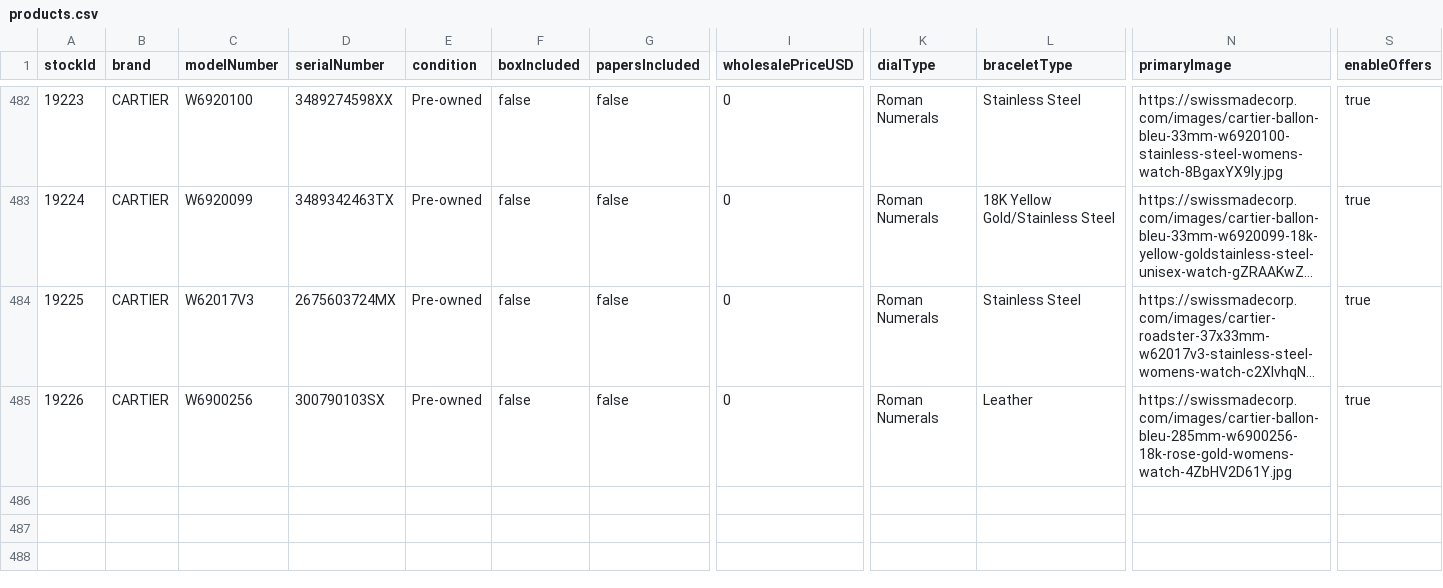
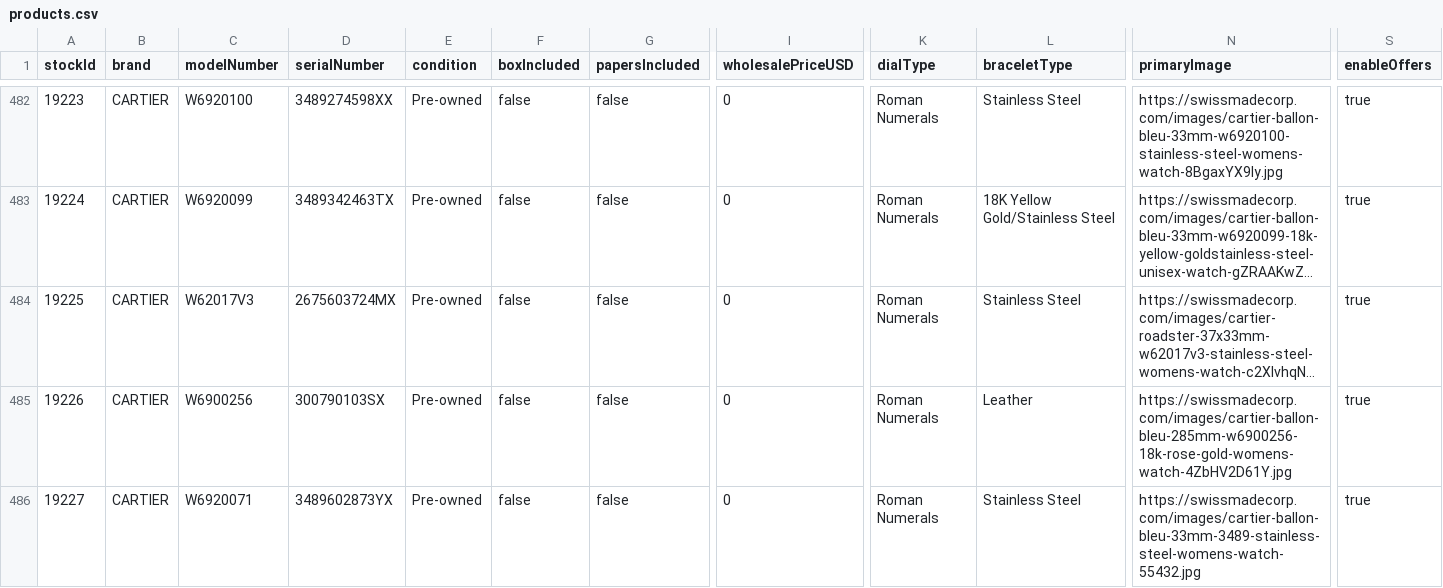
Before and after one commit to swissmadecorp/swissmadecorp-repo, a CSV file: public/uploads/products.csv, drawn as a sheet; only a part is shown, gaps mark what is left out; long unchanged cells end in …; rows hold the shown columns only; the diff names each change by its address in the sheet, - before the commit and + after, or states it on an @@ line.

Commit message:
Auto-commit 2026-09-18 17:50

```diff
--- a/public/uploads/products.csv
+++ b/public/uploads/products.csv
+row 486: 19227 | CARTIER | W6920071 | 3489602873YX | Pre-owned | false | false | 0 | Roman Numerals | Stainless Steel | https://swissmadecorp.com/images/cartier-ballon-bleu-33mm-3489-stainless-steel-womens-watch-55432.jpg | true
```
